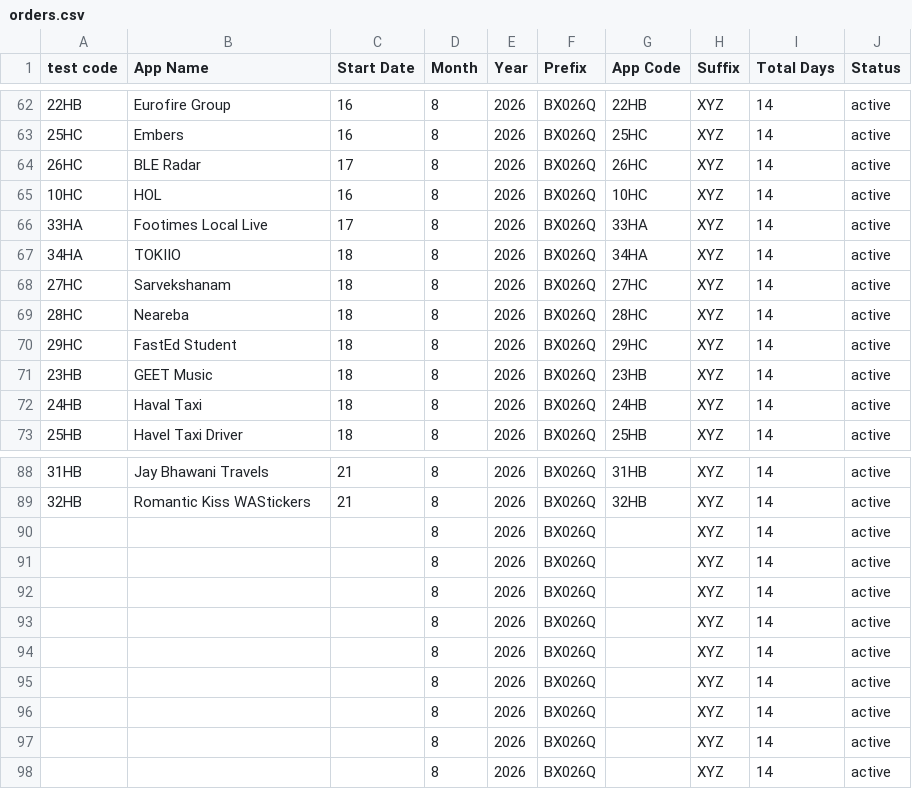
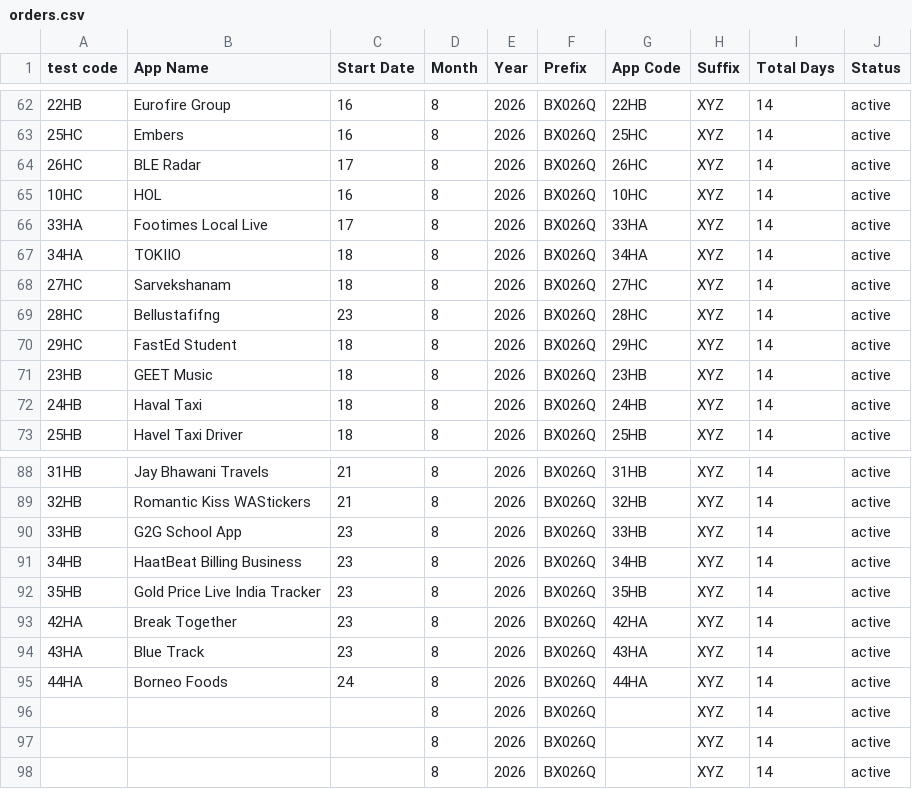
Before and after one commit to weapptesters-design/Client_Portal, a CSV file: orders.csv, drawn as a sheet; only a part is shown, gaps mark what is left out.

```diff
--- a/orders.csv
+++ b/orders.csv
@@ -68,3 +68,3 @@ test code,App Name,Start Date,Month ,Year,Prefix,App Code,Suffix ,Total Days,Sta
 27HC,Sarvekshanam,18,8,2026,BX026Q,27HC,XYZ,14,active
-28HC,Neareba ,18,8,2026,BX026Q,28HC,XYZ,14,active
+28HC,Bellustafifng ,23,8,2026,BX026Q,28HC,XYZ,14,active
 29HC,FastEd Student ,18,8,2026,BX026Q,29HC,XYZ,14,active
@@ -89,8 +89,8 @@ test code,App Name,Start Date,Month ,Year,Prefix,App Code,Suffix ,Total Days,Sta
 32HB,Romantic Kiss WAStickers,21,8,2026,BX026Q,32HB,XYZ,14,active
-,,,8,2026,BX026Q,,XYZ,14,active
-,,,8,2026,BX026Q,,XYZ,14,active
-,,,8,2026,BX026Q,,XYZ,14,active
-,,,8,2026,BX026Q,,XYZ,14,active
-,,,8,2026,BX026Q,,XYZ,14,active
-,,,8,2026,BX026Q,,XYZ,14,active
+33HB,G2G School App,23,8,2026,BX026Q,33HB,XYZ,14,active
+34HB,HaatBeat Billing  Business ,23,8,2026,BX026Q,34HB,XYZ,14,active
+35HB,Gold Price Live India Tracker ,23,8,2026,BX026Q,35HB,XYZ,14,active
+42HA,Break Together ,23,8,2026,BX026Q,42HA,XYZ,14,active
+43HA,Blue Track ,23,8,2026,BX026Q,43HA,XYZ,14,active
+44HA,Borneo Foods,24,8,2026,BX026Q,44HA,XYZ,14,active
 ,,,8,2026,BX026Q,,XYZ,14,active
```
Also changed, not shown: 3 other files.
